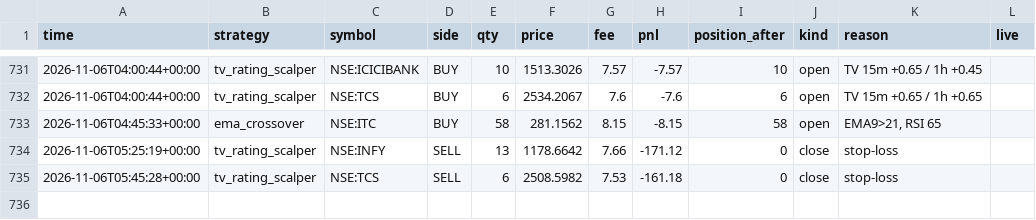
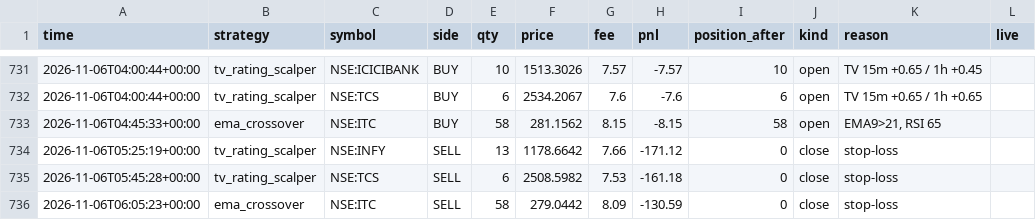
Before and after one commit to Yuvansh-Shah/algo-trading-platform, a CSV file: state/trades.csv, drawn as a sheet; only a part is shown, gaps mark what is left out; the diff names each change by its address in the sheet, - before the commit and + after, or states it on an @@ line.

```diff
--- a/state/trades.csv
+++ b/state/trades.csv
+row 736: 2026-11-06T06:05:23+00:00 | ema_crossover | NSE:ITC | SELL | 58 | 279.0442 | 8.09 | -130.59 | 0 | close | stop-loss
```
Also changed, not shown: state/equity.csv, 4 other files.
